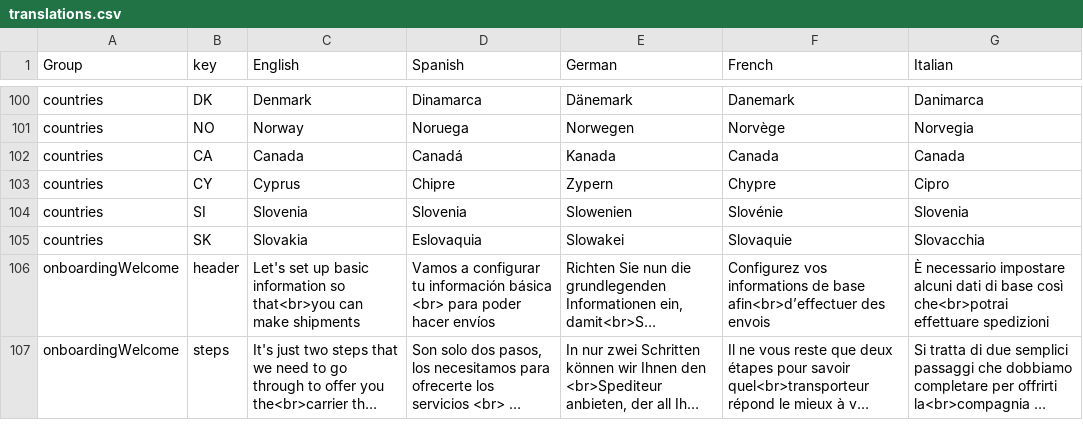
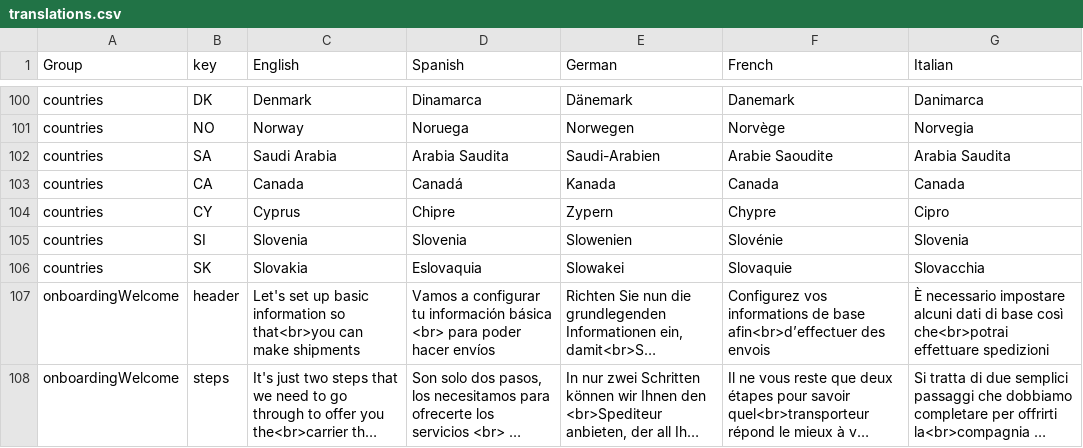
Before and after one commit to packlink-dev/ecommerce_module_core, a CSV file: src/BusinessLogic/Resources/countries/translations.csv, drawn as a sheet; only a part is shown, gaps mark what is left out; long unchanged cells end in …; the diff names each change by its address in the sheet, - before the commit and + after, or states it on an @@ line.

Commit message:
Add unsupported country Saudi Arabia
CS-5296

```diff
--- a/src/BusinessLogic/Resources/countries/translations.csv
+++ b/src/BusinessLogic/Resources/countries/translations.csv
+row 102: countries | SA | Saudi Arabia | Arabia Saudita | Saudi-Arabien | Arabie Saoudite | Arabia Saudita
```
Also changed, not shown: 9 other files.
